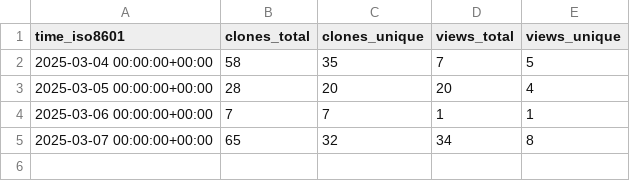
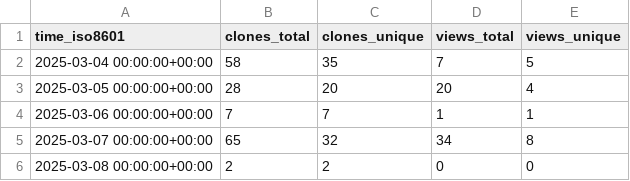
Before and after one commit to demichie/elicipy2, a CSV file: demichie/elicipy2/ghrs-data/views_clones_aggregate.csv, drawn as a sheet; the diff names each change by its address in the sheet, - before the commit and + after, or states it on an @@ line.

```diff
--- a/demichie/elicipy2/ghrs-data/views_clones_aggregate.csv
+++ b/demichie/elicipy2/ghrs-data/views_clones_aggregate.csv
+row 6: 2025-03-08 00:00:00+00:00 | 2 | 2 | 0 | 0
```
Also changed, not shown: 1 other file.
